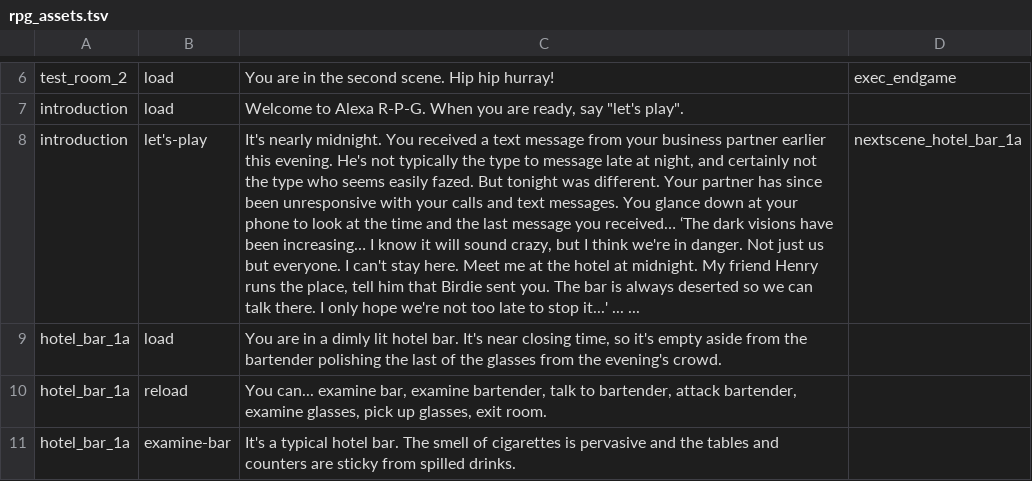
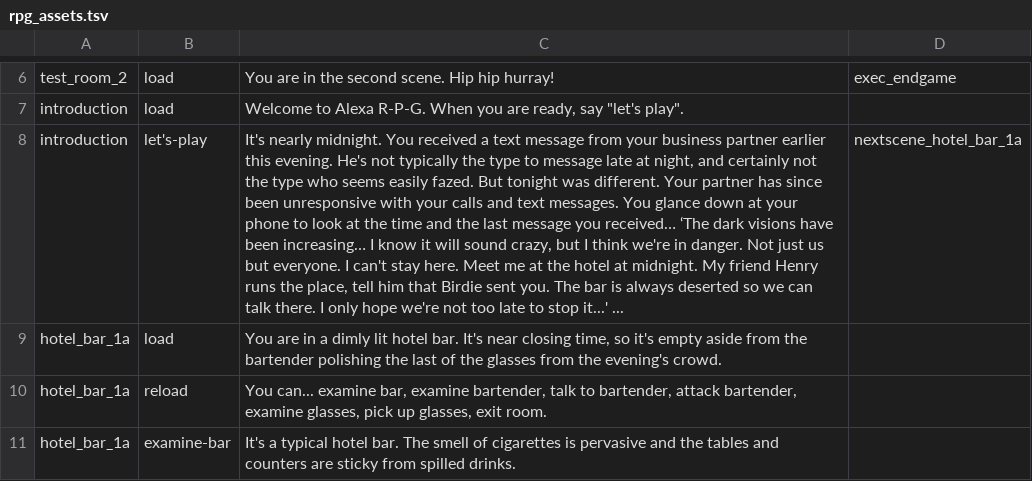
Before and after one commit to cecileceng/angelhack2016, a TSV file: rpg_assets.tsv, drawn as a sheet; only a part is shown, gaps mark what is left out; the diff names each change by its address in the sheet, - before the commit and + after, or states it on an @@ line.

Commit message:
Undo last

```diff
--- a/rpg_assets.tsv
+++ b/rpg_assets.tsv
-C8: …it...' ... ...
+C8: …it...' ...
```
